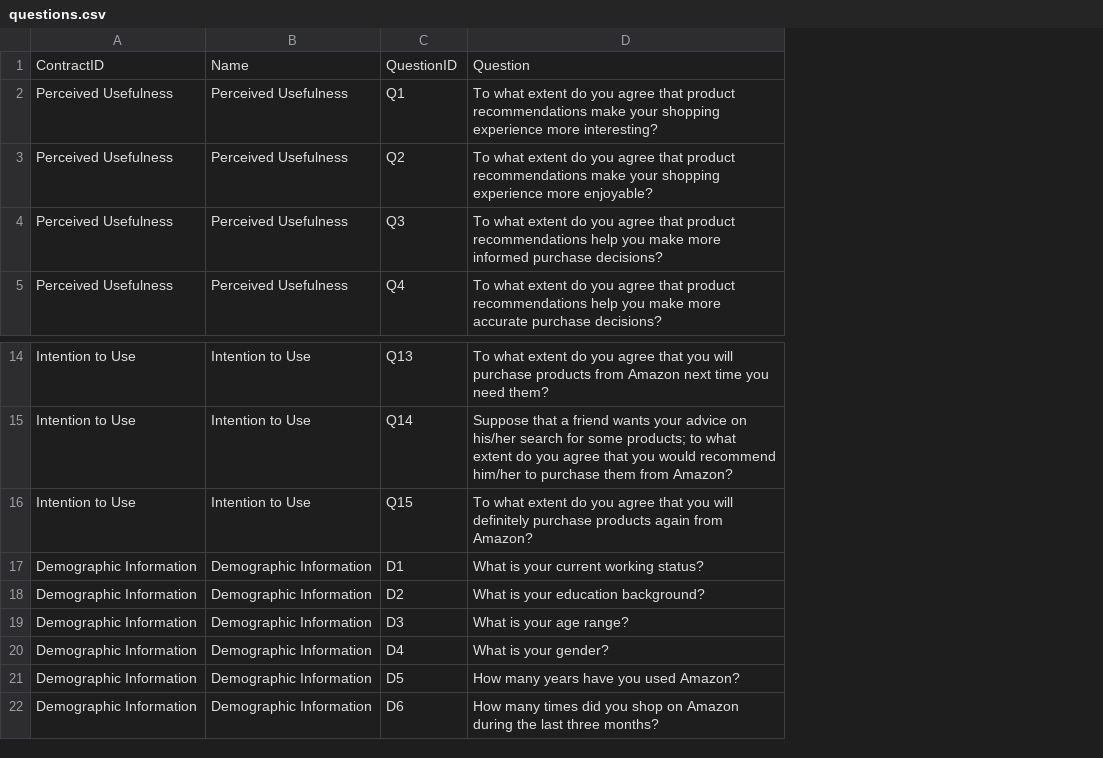
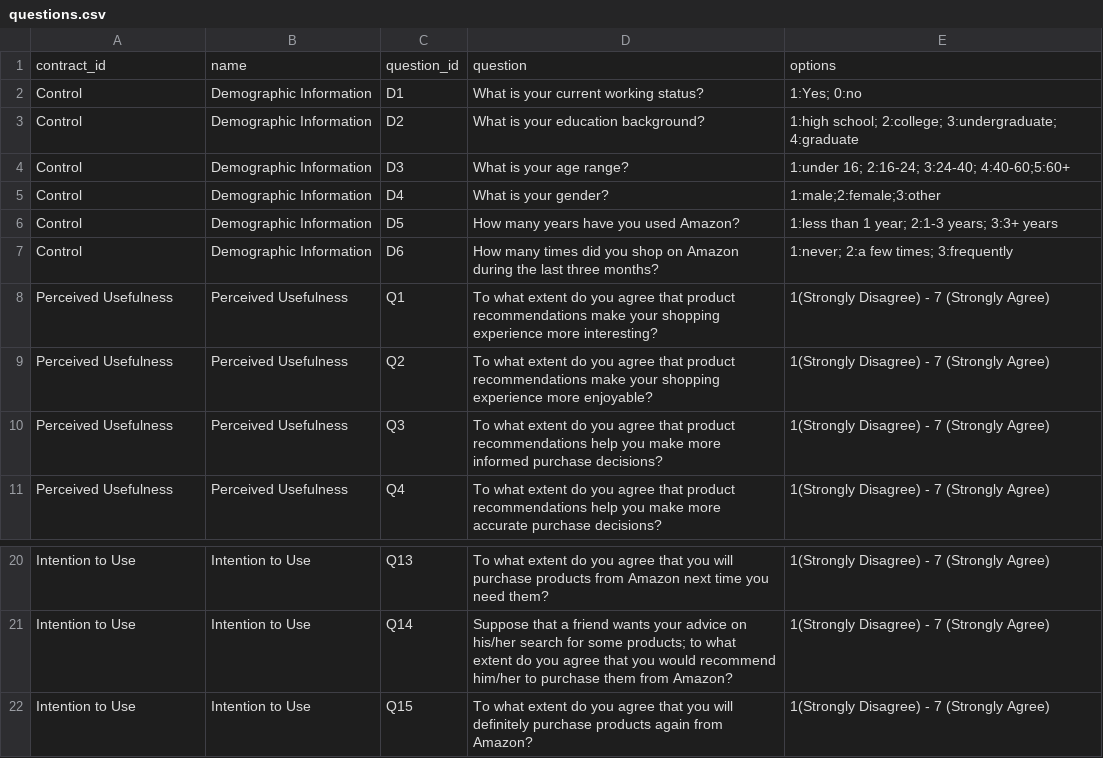
Before and after one commit to threefoldo/psychometrics, a CSV file: data/questions.csv, drawn as a sheet; only a part is shown, gaps mark what is left out; removed rows and columns are numbered as before the commit, all else as after; the diff names each change by its address in the sheet, - before the commit and + after, or states it on an @@ line.

```diff
--- a/data/questions.csv
+++ b/data/questions.csv
+column E, rows 8-11: all 1(Strongly Disagree) - 7 (Strongly Agree); rows 20-22: all 1(Strongly Disagree) - 7 (Strongly Agree)
-row 1: ContractID | Name | QuestionID | Question
+row 1: contract_id | name | question_id | question | options
+row 2: Control | Demographic Information | D1 | What is your current working status? | 1:Yes; 0:no
+row 3: Control | Demographic Information | D2 | What is your education background? | 1:high school; 2:college; 3:undergraduate; 4:graduate
+row 4: Control | Demographic Information | D3 | What is your age range? | 1:under 16; 2:16-24; 3:24-40; 4:40-60;5:60+
+row 5: Control | Demographic Information | D4 | What is your gender? | 1:male;2:female;3:other
+row 6: Control | Demographic Information | D5 | How many years have you used Amazon? | 1:less than 1 year; 2:1-3 years; 3:3+ years
+row 7: Control | Demographic Information | D6 | How many times did you shop on Amazon during the last three months? | 1:never; 2:a few times; 3:frequently
-row 17: Demographic Information | Demographic Information | D1 | What is your current working status?
-row 18: Demographic Information | Demographic Information | D2 | What is your education background?
-row 19: Demographic Information | Demographic Information | D3 | What is your age range?
-row 20: Demographic Information | Demographic Information | D4 | What is your gender?
-row 21: Demographic Information | Demographic Information | D5 | How many years have you used Amazon?
-row 22: Demographic Information | Demographic Information | D6 | How many times did you shop on Amazon during the last three months?
```
Also changed, not shown: 1 other file.
